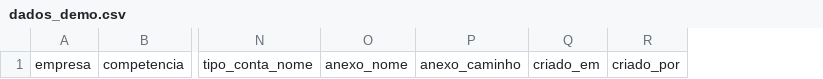
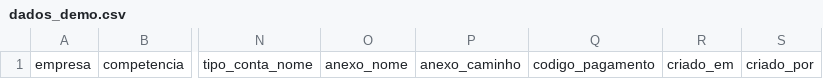
Before and after one commit to Decessars/portal-cliente-streamlit, a CSV file: data/dados_demo.csv, drawn as a sheet; only a part is shown, gaps mark what is left out; the diff names each change by its address in the sheet, - before the commit and + after, or states it on an @@ line.

```diff
--- a/data/dados_demo.csv
+++ b/data/dados_demo.csv
+column Q, row 1: codigo_pagamento
```
Also changed, not shown: 2 other files.
